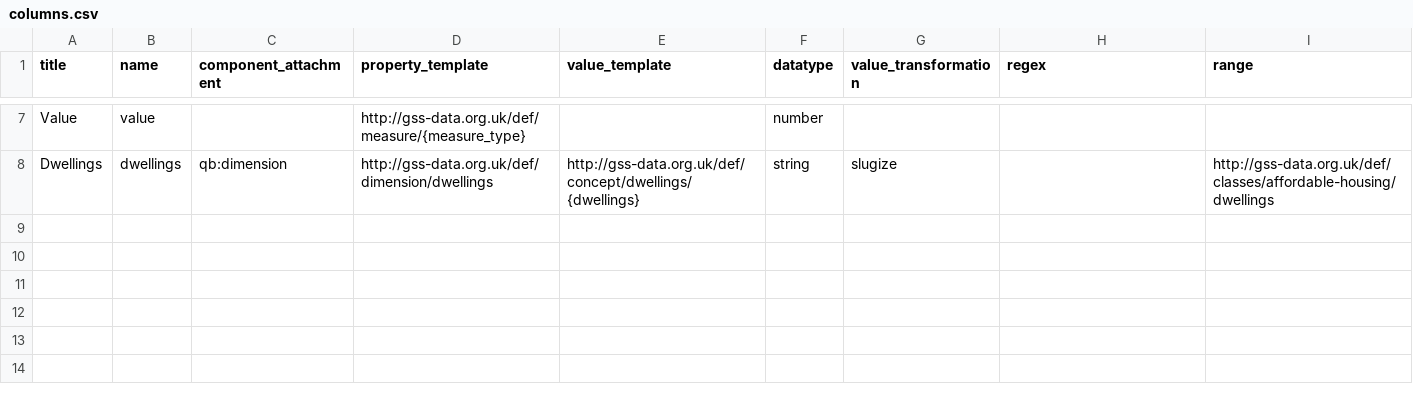
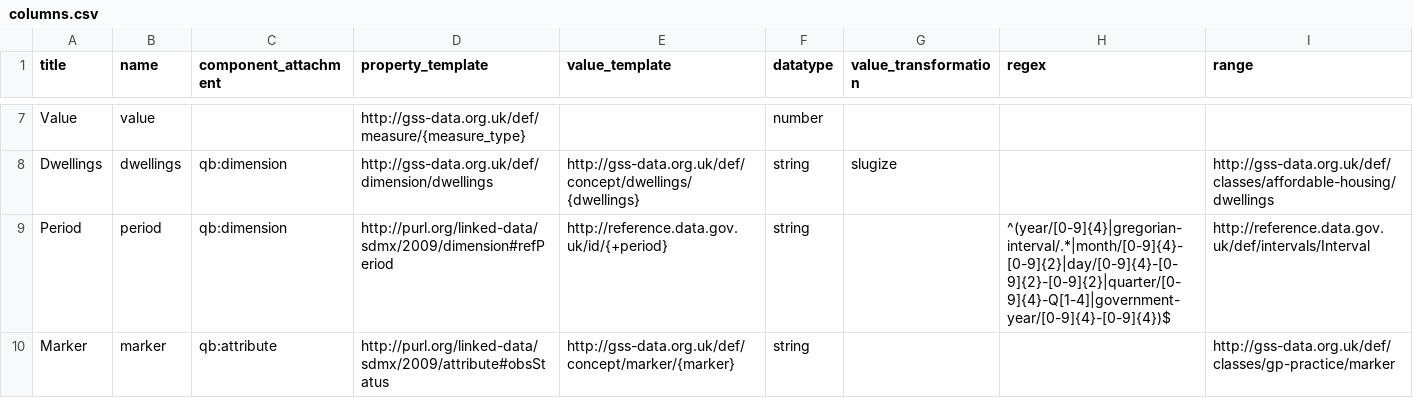
Before and after one commit to GSS-Cogs/family-affordable-housing, a CSV file: reference/columns.csv, drawn as a sheet; only a part is shown, gaps mark what is left out; the diff names each change by its address in the sheet, - before the commit and + after, or states it on an @@ line.

Commit message:
Update columns.csv

```diff
--- a/reference/columns.csv
+++ b/reference/columns.csv
+row 9: Period | period | qb:dimension | http://purl.org/linked-data/sdmx/2009/dimension#refPeriod | http://reference.data.gov.uk/id/{+period} | string |  | ^(year/[0-9]{4}|gregorian-interval/.*|month/[0-9]{4}-[0-9]{2}|day/[0-9]{4}-[0-9]{2}-[0-9]{2}|quarter/[0-9]{4}-Q[1-4]|government-year/[0-9]{4}-[0-9]{4})$ | http://reference.data.gov.uk/def/intervals/Interval
+row 10: Marker | marker | qb:attribute | http://purl.org/linked-data/sdmx/2009/attribute#obsStatus | http://gss-data.org.uk/def/concept/marker/{marker} | string |  |  | http://gss-data.org.uk/def/classes/gp-practice/marker
```
